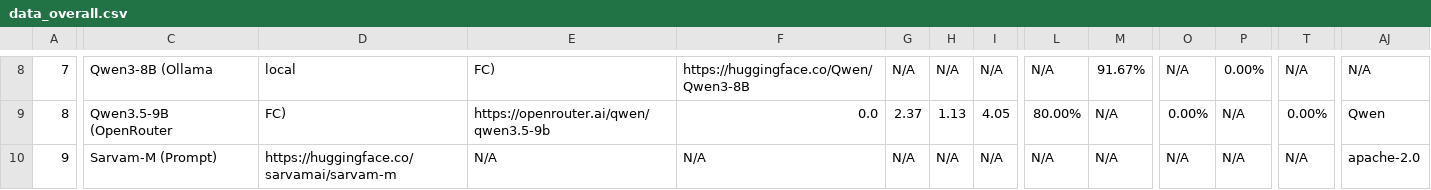
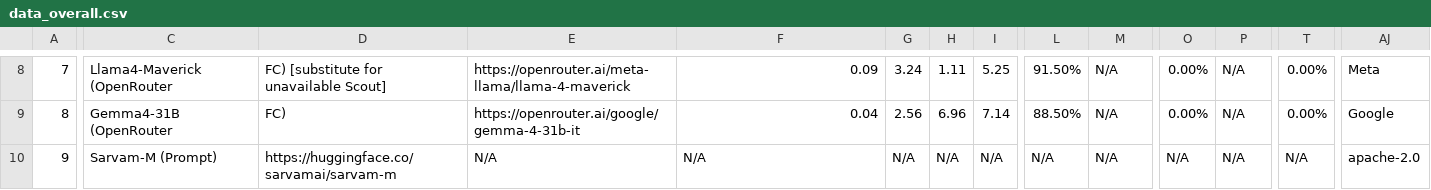
Before and after one commit to Bhuvan-Arora-1313/lipi-indic-tool-calling, a CSV file: score/data_overall.csv, drawn as a sheet; only a part is shown, gaps mark what is left out; the diff covers the shown part only; the diff names each change by its address in the sheet, - before the commit and + after, or states it on an @@ line.

```diff
--- a/score/data_overall.csv
+++ b/score/data_overall.csv
-C8: Qwen3-8B (Ollama
+C8: Llama4-Maverick (OpenRouter
-D8: local
+D8: FC) [substitute for unavailable Scout]
-E8: FC)
+E8: https://openrouter.ai/meta-llama/llama-4-maverick
-F8: https://huggingface.co/Qwen/Qwen3-8B
+F8: 0.09
-G8: N/A
+G8: 3.24
-H8: N/A
+H8: 1.11
-I8: N/A
+I8: 5.25
-L8: N/A
+L8: 91.50%
-M8: 91.67%
+M8: N/A
-O8: N/A
+O8: 0.00%
-P8: 0.00%
+P8: N/A
-T8: N/A
+T8: 0.00%
-AJ8: N/A
+AJ8: Meta
-C9: Qwen3.5-9B (OpenRouter
+C9: Gemma4-31B (OpenRouter
-E9: https://openrouter.ai/qwen/qwen3.5-9b
+E9: https://openrouter.ai/google/gemma-4-31b-it
-F9: 0.0
+F9: 0.04
-G9: 2.37
+G9: 2.56
-H9: 1.13
+H9: 6.96
-I9: 4.05
+I9: 7.14
-L9: 80.00%
+L9: 88.50%
-AJ9: Qwen
+AJ9: Google
```
Also changed, not shown: 71 edited cells elsewhere in this file, score/data_non_live.csv, 26 other files.
